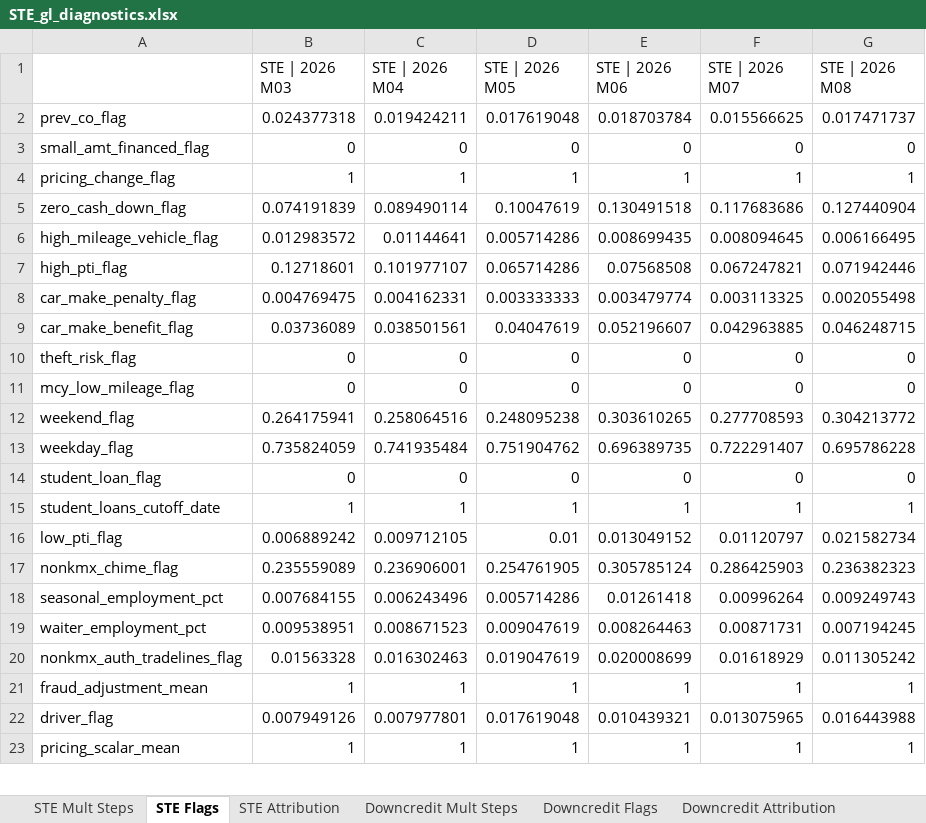
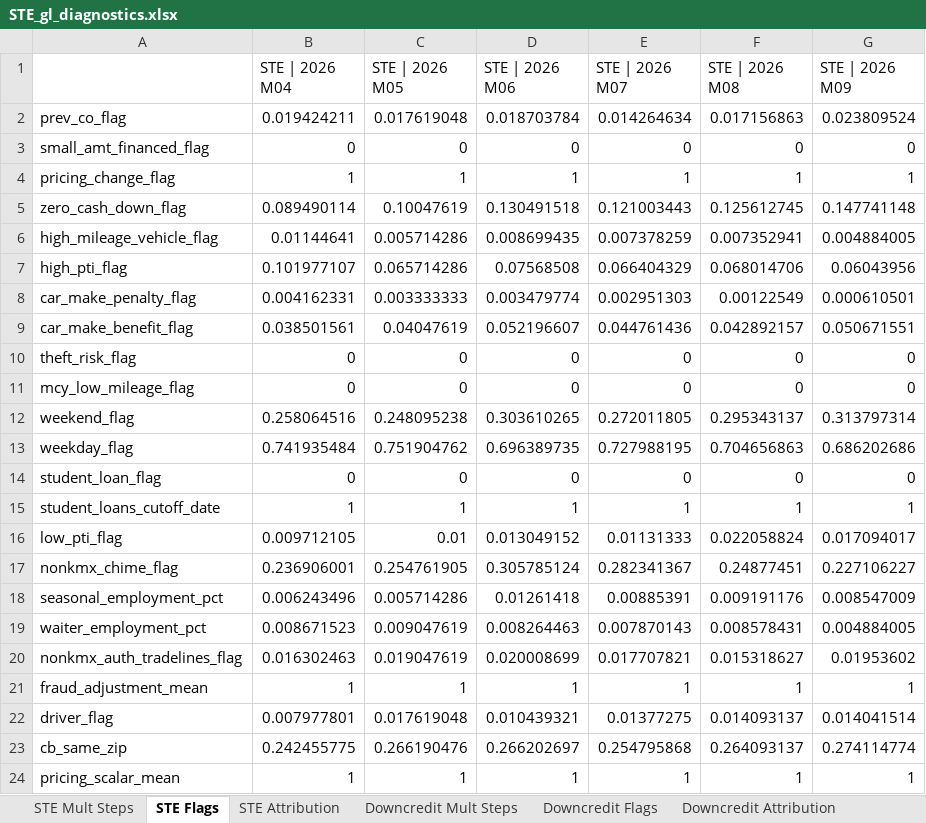
Before and after one commit to aca-ahmed-ali/ragu-los, an Excel workbook: RAGU LOS/misc/STE_gl_diagnostics.xlsx, sheet STE Flags, drawn as a sheet; only a part is shown; values as stored, in another font and other column widths than the file's, no borders; removed rows and columns are numbered as before the commit, all else as after; the diff covers the shown part only; the diff names each change by its address in the sheet, - before the commit and + after, or states it on an @@ line.

```diff
--- a/RAGU LOS/misc/STE_gl_diagnostics.xlsx (sheet STE Flags)
+++ b/RAGU LOS/misc/STE_gl_diagnostics.xlsx (sheet STE Flags)
-column B (STE | 2026 M03), rows 2-23: 0.024377318 | 0 | 1 | 0.074191839 | 0.012983572 | 0.12718601 | 0.004769475 | 0.03736089 | 0 | 0 | 0.264175941 | 0.735824059 | 0 | 1 | 0.006889242 | 0.235559089 | 0.007684155 | 0.009538951 | 0.01563328 | 1 | 0.007949126 | 1
+column G (STE | 2026 M09), rows 2-22: 0.023809524 | 0 | 1 | 0.147741148 | 0.004884005 | 0.06043956 | 0.000610501 | 0.050671551 | 0 | 0 | 0.313797314 | 0.686202686 | 0 | 1 | 0.017094017 | 0.227106227 | 0.008547009 | 0.004884005 | 0.01953602 | 1 | 0.014041514; row 24: 1
-E2 (STE | 2026 M07): 0.015566625
+E2 (STE | 2026 M07): 0.014264634
-F2 (STE | 2026 M08): 0.017471737
+F2 (STE | 2026 M08): 0.017156863
-E5 (STE | 2026 M07): 0.117683686
+E5 (STE | 2026 M07): 0.121003443
-F5 (STE | 2026 M08): 0.127440904
+F5 (STE | 2026 M08): 0.125612745
-E6 (STE | 2026 M07): 0.008094645
+E6 (STE | 2026 M07): 0.007378259
-F6 (STE | 2026 M08): 0.006166495
+F6 (STE | 2026 M08): 0.007352941
-E7 (STE | 2026 M07): 0.067247821
+E7 (STE | 2026 M07): 0.066404329
-F7 (STE | 2026 M08): 0.071942446
+F7 (STE | 2026 M08): 0.068014706
-E8 (STE | 2026 M07): 0.003113325
+E8 (STE | 2026 M07): 0.002951303
-F8 (STE | 2026 M08): 0.002055498
+F8 (STE | 2026 M08): 0.00122549
-E9 (STE | 2026 M07): 0.042963885
+E9 (STE | 2026 M07): 0.044761436
-F9 (STE | 2026 M08): 0.046248715
+F9 (STE | 2026 M08): 0.042892157
-E12 (STE | 2026 M07): 0.277708593
+E12 (STE | 2026 M07): 0.272011805
-F12 (STE | 2026 M08): 0.304213772
+F12 (STE | 2026 M08): 0.295343137
-E13 (STE | 2026 M07): 0.722291407
+E13 (STE | 2026 M07): 0.727988195
-F13 (STE | 2026 M08): 0.695786228
+F13 (STE | 2026 M08): 0.704656863
-E16 (STE | 2026 M07): 0.01120797
+E16 (STE | 2026 M07): 0.01131333
-F16 (STE | 2026 M08): 0.021582734
+F16 (STE | 2026 M08): 0.022058824
-E17 (STE | 2026 M07): 0.286425903
+E17 (STE | 2026 M07): 0.282341367
-F17 (STE | 2026 M08): 0.236382323
+F17 (STE | 2026 M08): 0.24877451
-E18 (STE | 2026 M07): 0.00996264
+E18 (STE | 2026 M07): 0.00885391
-F18 (STE | 2026 M08): 0.009249743
+F18 (STE | 2026 M08): 0.009191176
-E19 (STE | 2026 M07): 0.00871731
+E19 (STE | 2026 M07): 0.007870143
-F19 (STE | 2026 M08): 0.007194245
+F19 (STE | 2026 M08): 0.008578431
-E20 (STE | 2026 M07): 0.01618929
+E20 (STE | 2026 M07): 0.017707821
-F20 (STE | 2026 M08): 0.011305242
+F20 (STE | 2026 M08): 0.015318627
-E22 (STE | 2026 M07): 0.013075965
+E22 (STE | 2026 M07): 0.01377275
-F22 (STE | 2026 M08): 0.016443988
+F22 (STE | 2026 M08): 0.014093137
+row 23: cb_same_zip | 0.242455775 | 0.266190476 | 0.266202697 | 0.254795868 | 0.264093137 | 0.274114774
```
Also changed, not shown: 2 edited cells elsewhere in this sheet, sheet Downcredit Flags, sheet Upcredit Attribution, sheet Upcredit Flags, sheet STE Attribution, sheet Downcredit Attribution, sheet STE Mult Steps, 3 more sheets, RAGU LOS/all_lobs/output/barebones_ragu.xlsx, RAGU LOS/ste/output/ste_ragu.xlsx, 28 other files.
